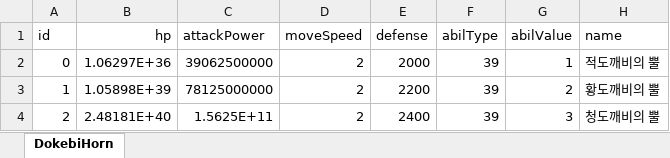
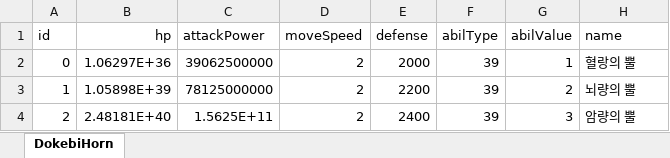
Before and after one commit to luckyzwei/Yosaki, an Excel workbook: Assets/06.Table/DokebiHorn.xlsx, sheet DokebiHorn, drawn as a sheet; values as stored, in another font and other column widths than the file's, no borders; the diff names each change by its address in the sheet, - before the commit and + after, or states it on an @@ line.

```diff
--- a/Assets/06.Table/DokebiHorn.xlsx (sheet DokebiHorn)
+++ b/Assets/06.Table/DokebiHorn.xlsx (sheet DokebiHorn)
-H2 (name): 적도깨비의 뿔
+H2 (name): 혈랑의 뿔
-H3 (name): 황도깨비의 뿔
+H3 (name): 뇌량의 뿔
-H4 (name): 청도깨비의 뿔
+H4 (name): 암량의 뿔
```
Also changed, not shown: Assets/06.Table/Costume.xlsx, Assets/06.Table/InAppPurchase.xlsx, 17 other files.
